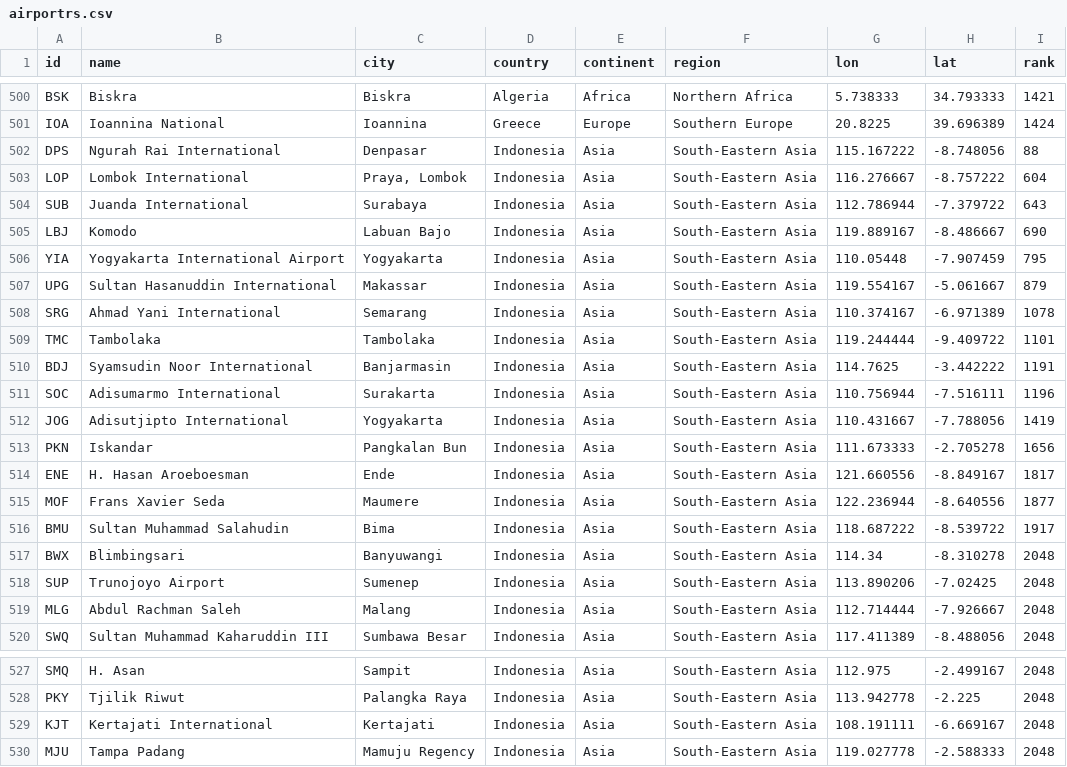
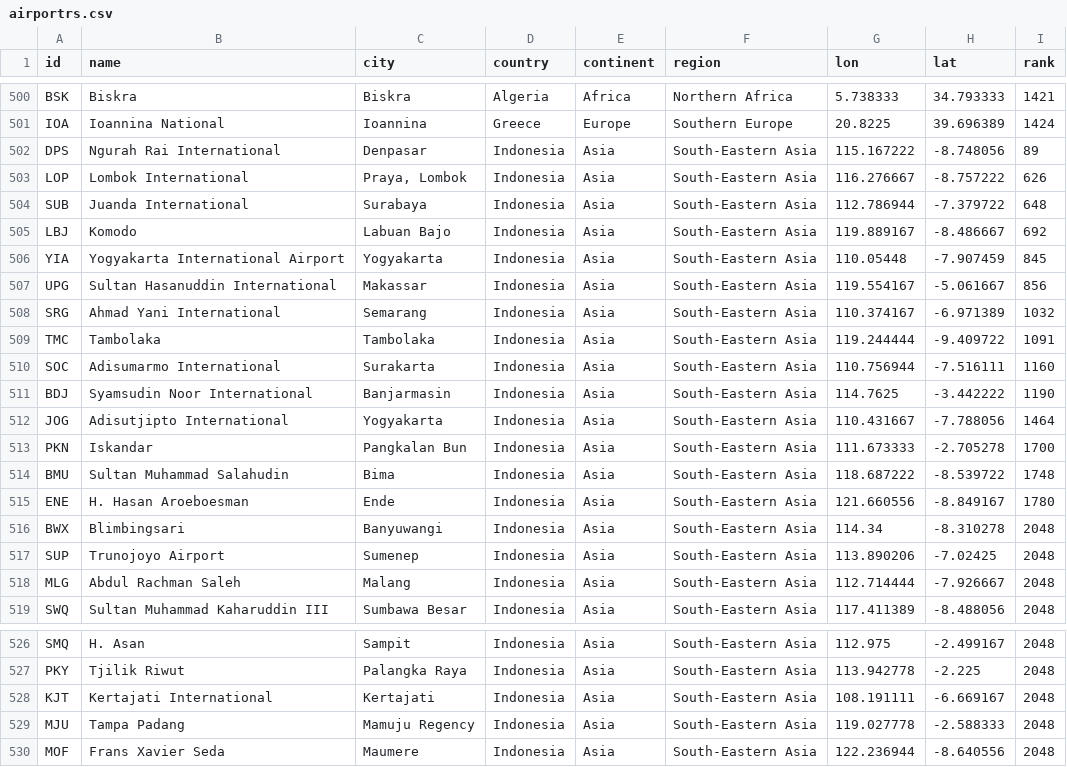
Before and after one commit to misrori/flights, a CSV file: csv_data/airportrs.csv, drawn as a sheet; only a part is shown, gaps mark what is left out.

```diff
--- a/csv_data/airportrs.csv
+++ b/csv_data/airportrs.csv
@@ -501,17 +501,16 @@ BSK,Biskra,Biskra,Algeria,Africa,Northern Africa,5.738333,34.793333,1421
 IOA,Ioannina National,Ioannina,Greece,Europe,Southern Europe,20.8225,39.696389,1424
-DPS,Ngurah Rai International,Denpasar,Indonesia,Asia,South-Eastern Asia,115.167222,-8.748056,88
-LOP,Lombok International,"Praya, Lombok",Indonesia,Asia,South-Eastern Asia,116.276667,-8.757222,604
-SUB,Juanda International,Surabaya,Indonesia,Asia,South-Eastern Asia,112.786944,-7.379722,643
-LBJ,Komodo,Labuan Bajo,Indonesia,Asia,South-Eastern Asia,119.889167,-8.486667,690
-YIA,Yogyakarta International Airport,Yogyakarta,Indonesia,Asia,South-Eastern Asia,110.05448,-7.907459,795
-UPG,Sultan Hasanuddin International,Makassar,Indonesia,Asia,South-Eastern Asia,119.554167,-5.061667,879
-SRG,Ahmad Yani International,Semarang,Indonesia,Asia,South-Eastern Asia,110.374167,-6.971389,1078
-TMC,Tambolaka,Tambolaka,Indonesia,Asia,South-Eastern Asia,119.244444,-9.409722,1101
-BDJ,Syamsudin Noor International,Banjarmasin,Indonesia,Asia,South-Eastern Asia,114.7625,-3.442222,1191
-SOC,Adisumarmo International,Surakarta,Indonesia,Asia,South-Eastern Asia,110.756944,-7.516111,1196
-JOG,Adisutjipto International,Yogyakarta,Indonesia,Asia,South-Eastern Asia,110.431667,-7.788056,1419
-PKN,Iskandar,Pangkalan Bun,Indonesia,Asia,South-Eastern Asia,111.673333,-2.705278,1656
-ENE,H. Hasan Aroeboesman,Ende,Indonesia,Asia,South-Eastern Asia,121.660556,-8.849167,1817
-MOF,Frans Xavier Seda,Maumere,Indonesia,Asia,South-Eastern Asia,122.236944,-8.640556,1877
-BMU,Sultan Muhammad Salahudin,Bima,Indonesia,Asia,South-Eastern Asia,118.687222,-8.539722,1917
+DPS,Ngurah Rai International,Denpasar,Indonesia,Asia,South-Eastern Asia,115.167222,-8.748056,89
+LOP,Lombok International,"Praya, Lombok",Indonesia,Asia,South-Eastern Asia,116.276667,-8.757222,626
+SUB,Juanda International,Surabaya,Indonesia,Asia,South-Eastern Asia,112.786944,-7.379722,648
+LBJ,Komodo,Labuan Bajo,Indonesia,Asia,South-Eastern Asia,119.889167,-8.486667,692
+YIA,Yogyakarta International Airport,Yogyakarta,Indonesia,Asia,South-Eastern Asia,110.05448,-7.907459,845
+UPG,Sultan Hasanuddin International,Makassar,Indonesia,Asia,South-Eastern Asia,119.554167,-5.061667,856
+SRG,Ahmad Yani International,Semarang,Indonesia,Asia,South-Eastern Asia,110.374167,-6.971389,1032
+TMC,Tambolaka,Tambolaka,Indonesia,Asia,South-Eastern Asia,119.244444,-9.409722,1091
+SOC,Adisumarmo International,Surakarta,Indonesia,Asia,South-Eastern Asia,110.756944,-7.516111,1160
+BDJ,Syamsudin Noor International,Banjarmasin,Indonesia,Asia,South-Eastern Asia,114.7625,-3.442222,1190
+JOG,Adisutjipto International,Yogyakarta,Indonesia,Asia,South-Eastern Asia,110.431667,-7.788056,1464
+PKN,Iskandar,Pangkalan Bun,Indonesia,Asia,South-Eastern Asia,111.673333,-2.705278,1700
+BMU,Sultan Muhammad Salahudin,Bima,Indonesia,Asia,South-Eastern Asia,118.687222,-8.539722,1748
+ENE,H. Hasan Aroeboesman,Ende,Indonesia,Asia,South-Eastern Asia,121.660556,-8.849167,1780
 BWX,Blimbingsari,Banyuwangi,Indonesia,Asia,South-Eastern Asia,114.34,-8.310278,2048
@@ -530 +529,2 @@ KJT,Kertajati International,Kertajati,Indonesia,Asia,South-Eastern Asia,108.1911
 MJU,Tampa Padang,Mamuju Regency,Indonesia,Asia,South-Eastern Asia,119.027778,-2.588333,2048
+MOF,Frans Xavier Seda,Maumere,Indonesia,Asia,South-Eastern Asia,122.236944,-8.640556,2048
```
Also changed, not shown: csv_data/top3_flights.csv, 1 other file.
